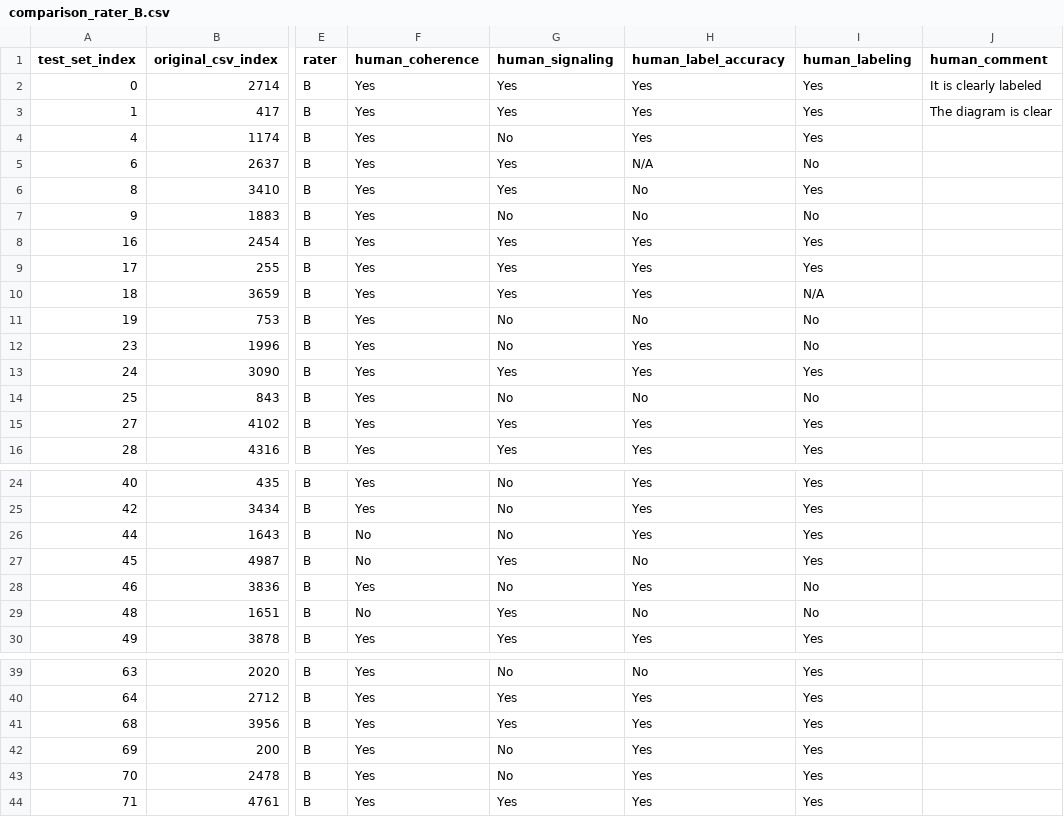
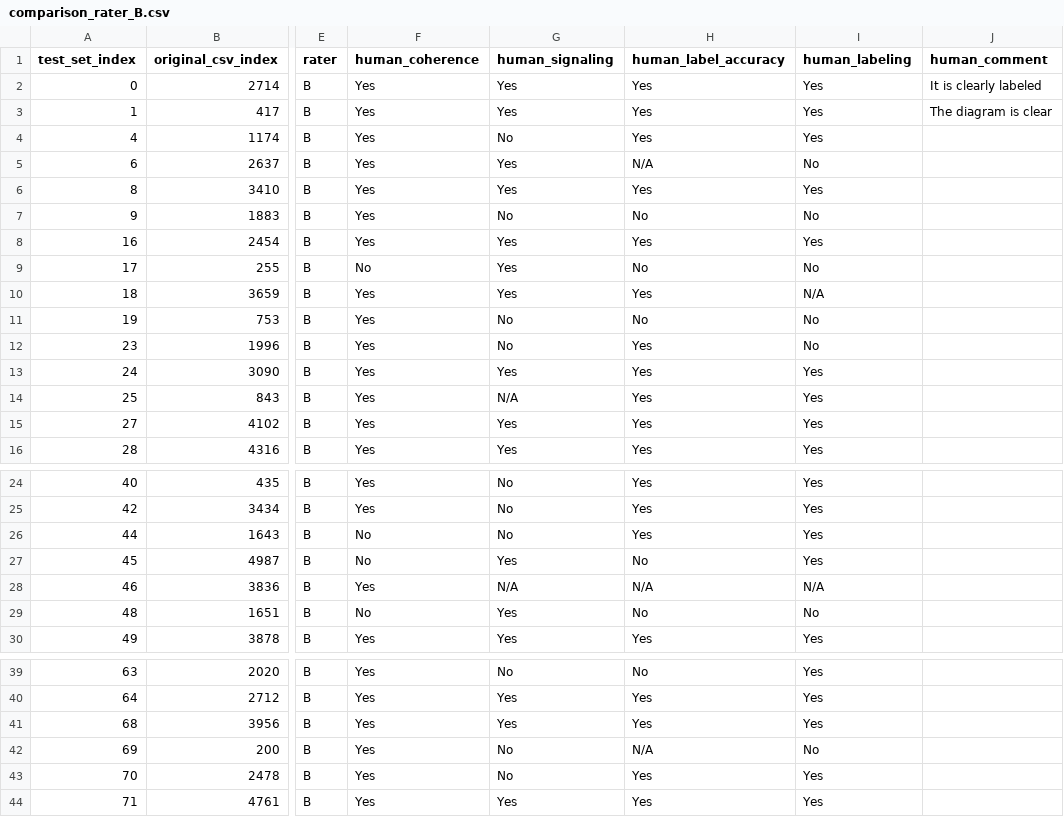
Before and after one commit to vishalku02/diagrams_auto_eval, a CSV file: data/comparison_rater_B.csv, drawn as a sheet; only a part is shown, gaps mark what is left out; the diff names each change by its address in the sheet, - before the commit and + after, or states it on an @@ line.

```diff
--- a/data/comparison_rater_B.csv
+++ b/data/comparison_rater_B.csv
-H6 (human_label_accuracy): No
+H6 (human_label_accuracy): Yes
-F9 (human_coherence): Yes
+F9 (human_coherence): No
-H9 (human_label_accuracy): Yes
+H9 (human_label_accuracy): No
-I9 (human_labeling): Yes
+I9 (human_labeling): No
-G14 (human_signaling): No
+G14 (human_signaling): N/A
-H14 (human_label_accuracy): No
+H14 (human_label_accuracy): Yes
-I14 (human_labeling): No
+I14 (human_labeling): Yes
-G28 (human_signaling): No
+G28 (human_signaling): N/A
-H28 (human_label_accuracy): Yes
+H28 (human_label_accuracy): N/A
-I28 (human_labeling): No
+I28 (human_labeling): N/A
-H42 (human_label_accuracy): Yes
+H42 (human_label_accuracy): N/A
-I42 (human_labeling): Yes
+I42 (human_labeling): No
```
Also changed, not shown: data/comparison_450.csv, data/comparison_combined.csv, 4 other files.
